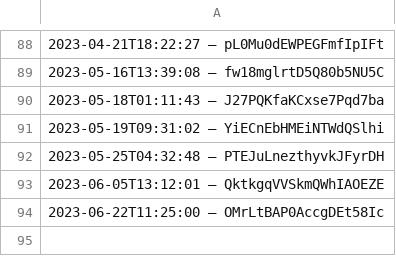
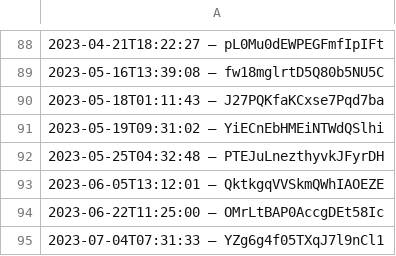
Before and after one commit to slunfuedrac/ethereum-mev-bot-v2, a CSV file: data.csv, drawn as a sheet; only a part is shown, gaps mark what is left out.

```diff
--- a/data.csv
+++ b/data.csv
@@ -94 +94,2 @@
 2023-06-22T11:25:00 – OMrLtBAP0AccgDEt58Ic
+2023-07-04T07:31:33 – YZg6g4f05TXqJ7l9nCl1
```
